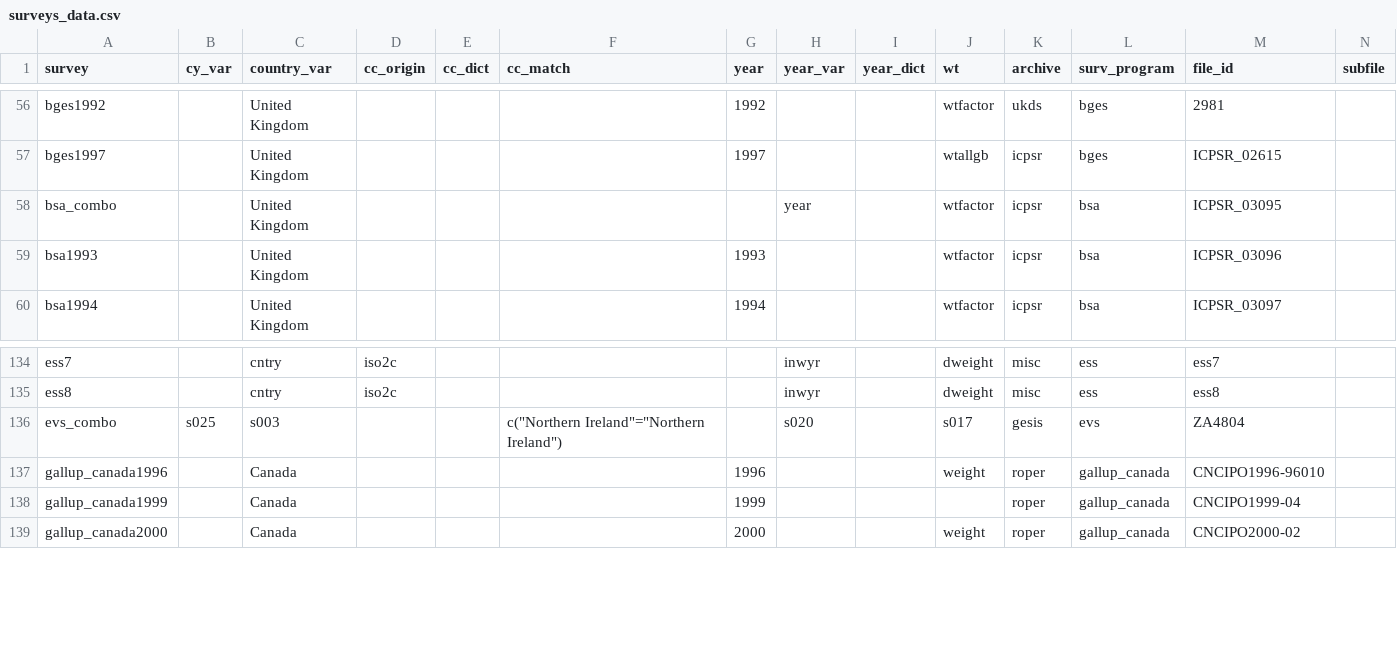
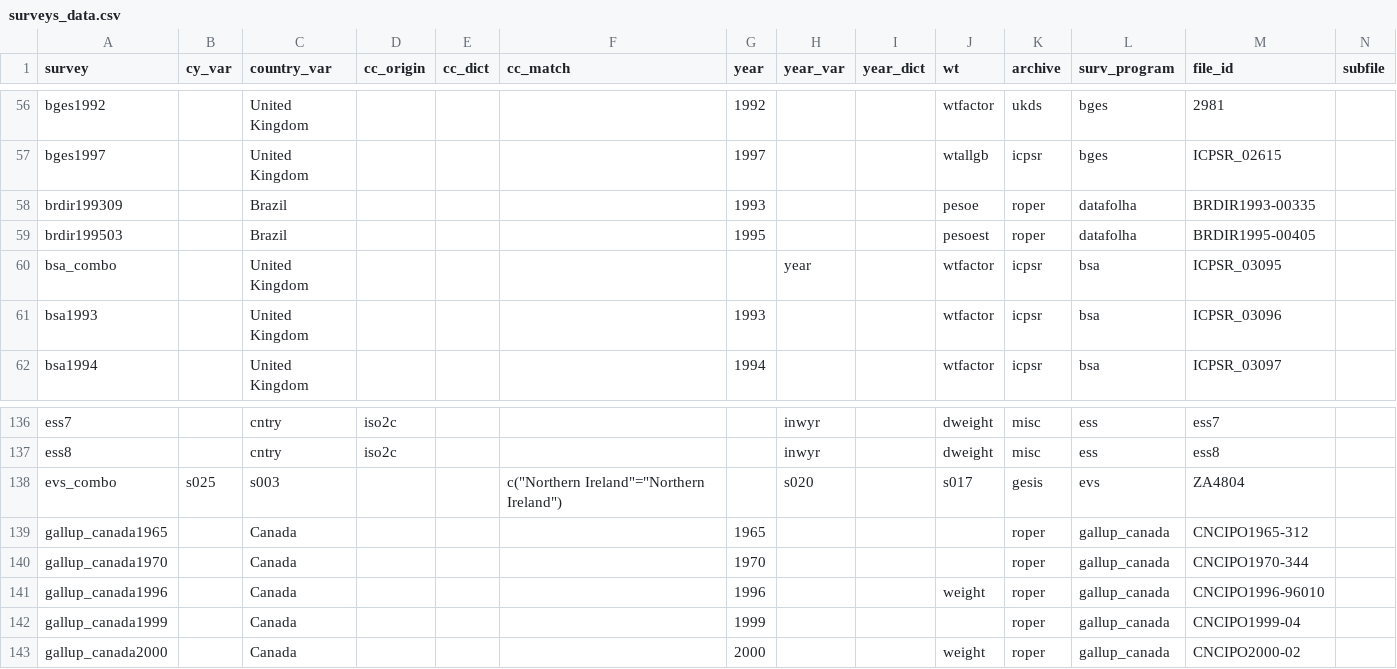
Before and after one commit to fsolt/DCPO, a CSV file: data/surveys_data.csv, drawn as a sheet; only a part is shown, gaps mark what is left out; rows hold the shown columns only; the diff names each change by its address in the sheet, - before the commit and + after, or states it on an @@ line.

Commit message:
add brdir199309 & 199503, gallup_canada1965 & 1970

```diff
--- a/data/surveys_data.csv
+++ b/data/surveys_data.csv
+row 58: brdir199309 |  | Brazil |  |  |  | 1993 |  |  | pesoe | roper | datafolha | BRDIR1993-00335
+row 59: brdir199503 |  | Brazil |  |  |  | 1995 |  |  | pesoest | roper | datafolha | BRDIR1995-00405
+row 139: gallup_canada1965 |  | Canada |  |  |  | 1965 |  |  |  | roper | gallup_canada | CNCIPO1965-312
+row 140: gallup_canada1970 |  | Canada |  |  |  | 1970 |  |  |  | roper | gallup_canada | CNCIPO1970-344
```
